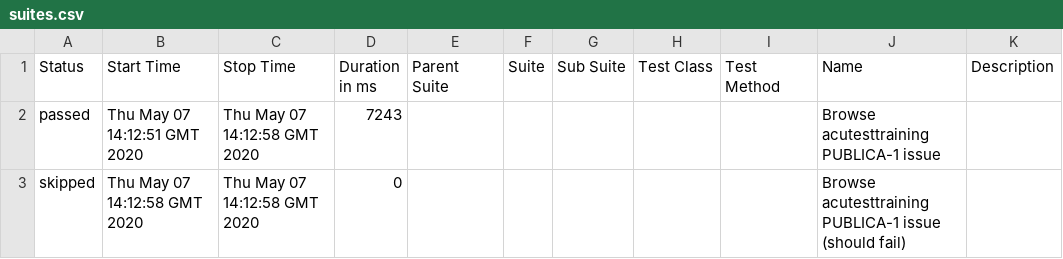
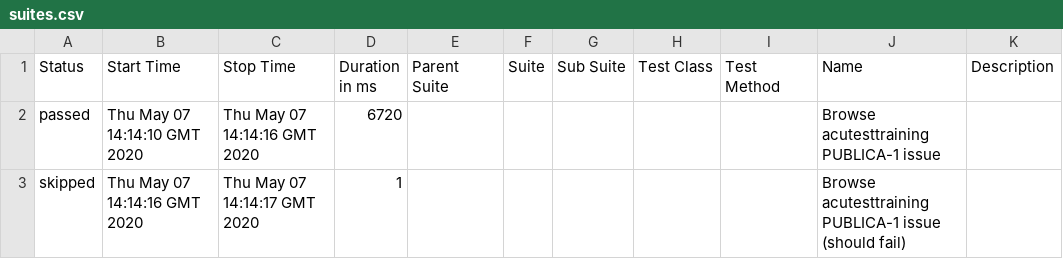
Before and after one commit to yasser-albarbary/report, a CSV file: data/suites.csv, drawn as a sheet.

```diff
--- a/data/suites.csv
+++ b/data/suites.csv
@@ -1,3 +1,3 @@
 "Status","Start Time","Stop Time","Duration in ms","Parent Suite","Suite","Sub Suite","Test Class","Test Method","Name","Description"
-"passed","Thu May 07 14:12:51 GMT 2020","Thu May 07 14:12:58 GMT 2020","7243","","","","","","Browse acutesttraining PUBLICA‌-1 issue",""
-"skipped","Thu May 07 14:12:58 GMT 2020","Thu May 07 14:12:58 GMT 2020","0","","","","","","Browse acutesttraining PUBLICA‌-1 issue (should fail)",""
+"passed","Thu May 07 14:14:10 GMT 2020","Thu May 07 14:14:16 GMT 2020","6720","","","","","","Browse acutesttraining PUBLICA‌-1 issue",""
+"skipped","Thu May 07 14:14:16 GMT 2020","Thu May 07 14:14:17 GMT 2020","1","","","","","","Browse acutesttraining PUBLICA‌-1 issue (should fail)",""
```
Also changed, not shown: 37 other files.
